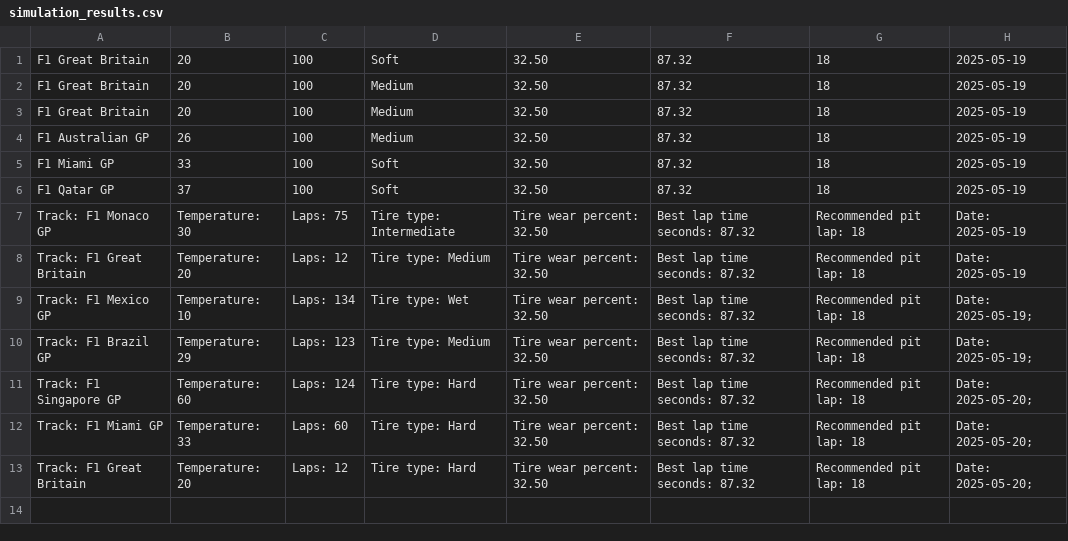
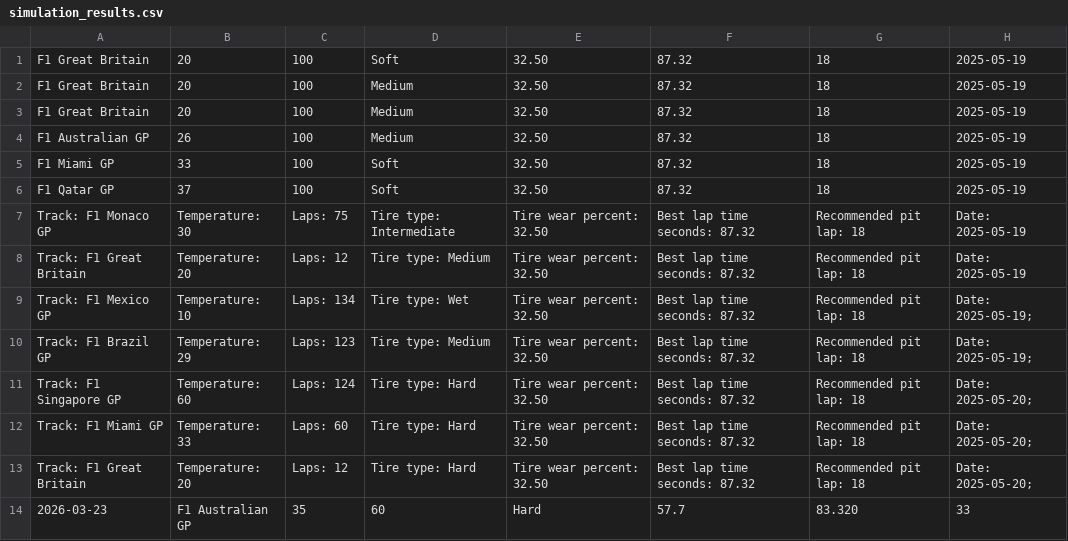
Before and after one commit to MichalK252/F1TIRE, a CSV file: F1TIRE/simulation_results.csv, drawn as a sheet.

```diff
--- a/F1TIRE/simulation_results.csv
+++ b/F1TIRE/simulation_results.csv
@@ -13 +13,2 @@ Track: F1 Miami GP,Temperature: 33,Laps: 60,Tire type: Hard,Tire wear percent: 3
 Track: F1 Great Britain,Temperature: 20,Laps: 12,Tire type: Hard,Tire wear percent: 32.50,Best lap time seconds: 87.32,Recommended pit lap: 18,Date: 2025-05-20;
+2026-03-23,F1 Australian GP,35,60,Hard,57.7,83.320,33
```
Also changed, not shown: 8 other files.
